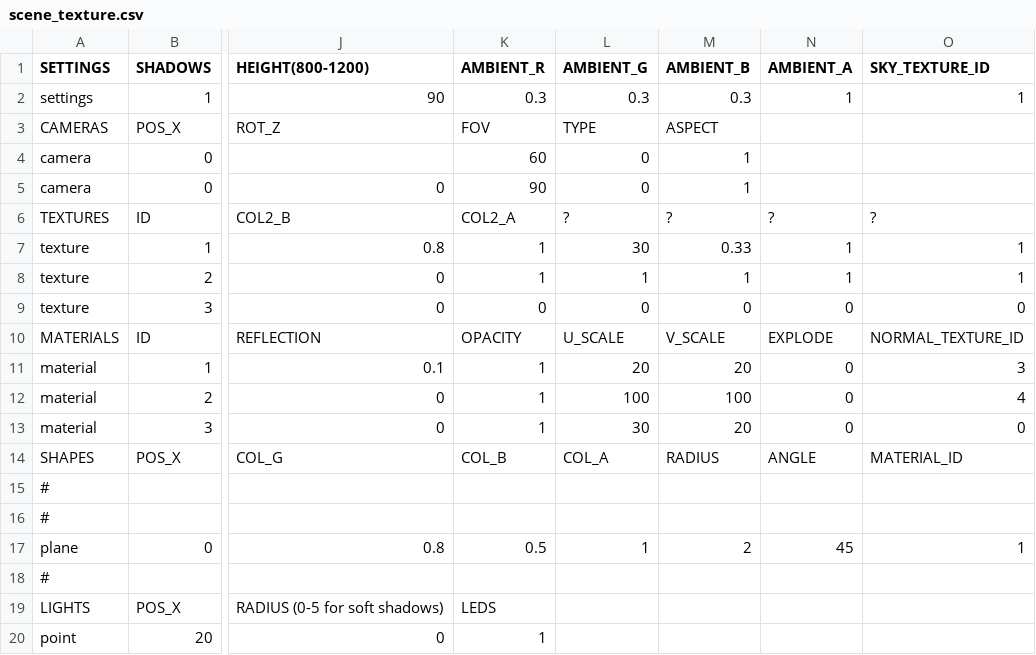
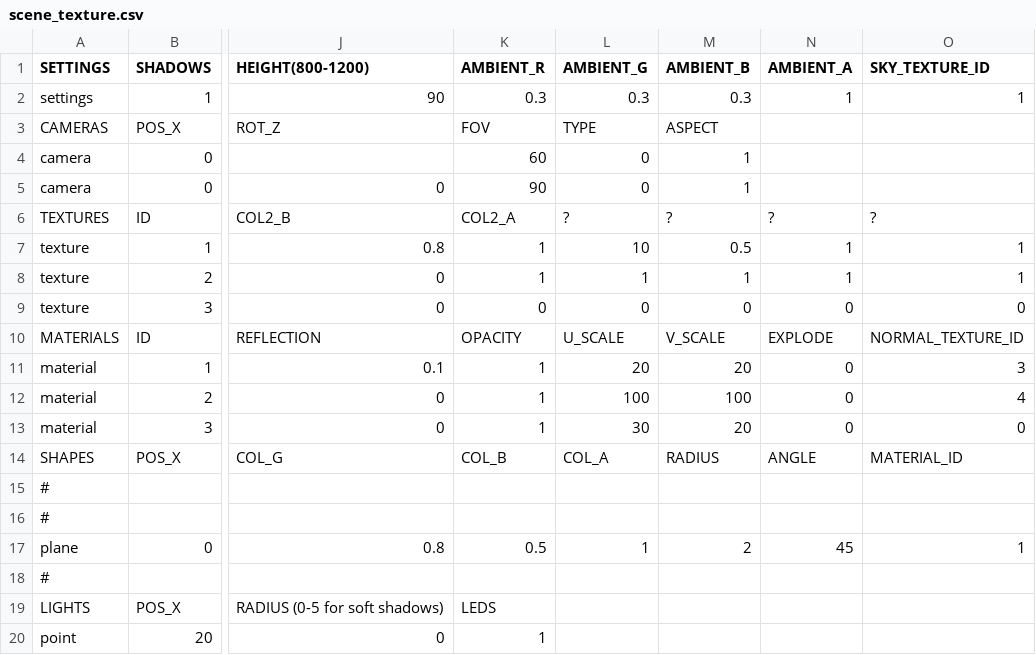
Before and after one commit to rasmusjaa/rt, a CSV file: resources/scenes/scene_texture.csv, drawn as a sheet; only a part is shown, gaps mark what is left out; the diff names each change by its address in the sheet, - before the commit and + after, or states it on an @@ line.

```diff
--- a/resources/scenes/scene_texture.csv
+++ b/resources/scenes/scene_texture.csv
-L7 (AMBIENT_G): 30
+L7 (AMBIENT_G): 10
-M7 (AMBIENT_B): 0.33
+M7 (AMBIENT_B): 0.5
```
Also changed, not shown: 9 other files.
